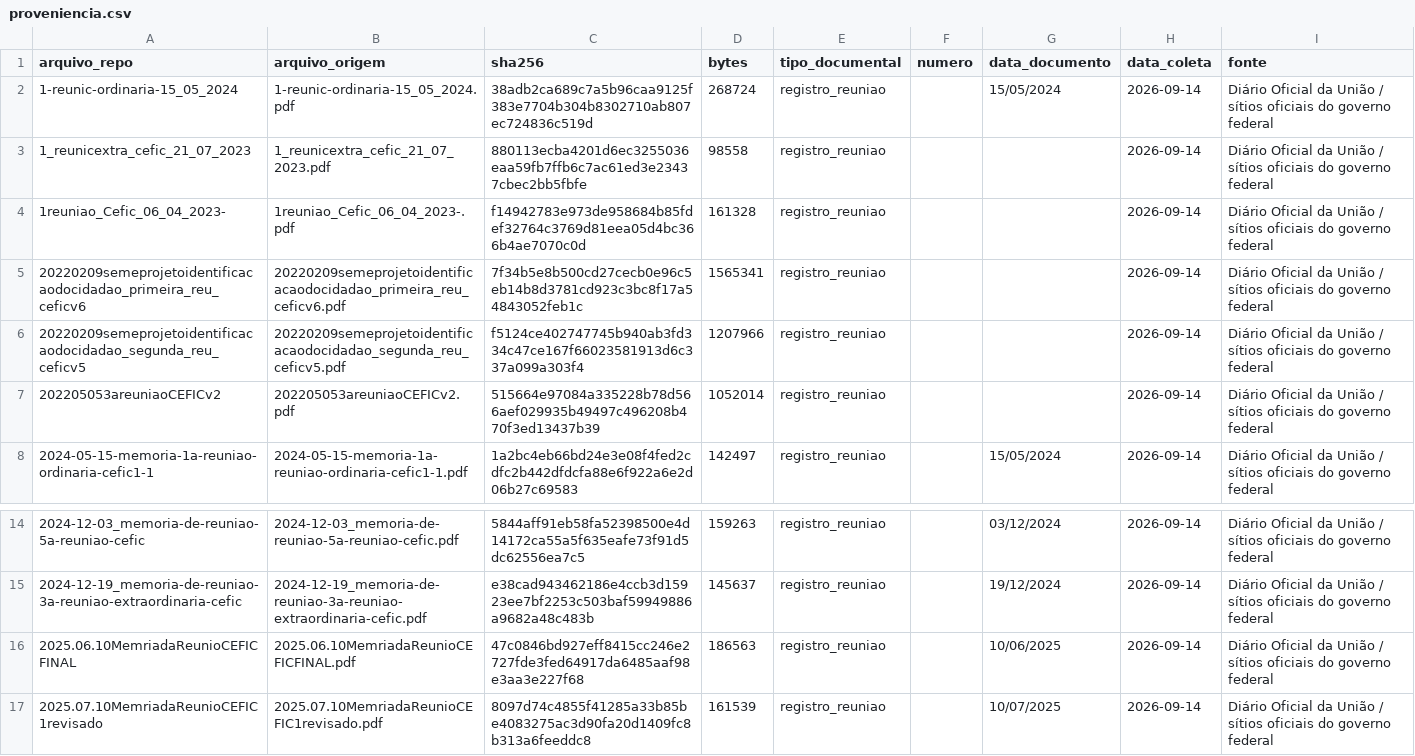
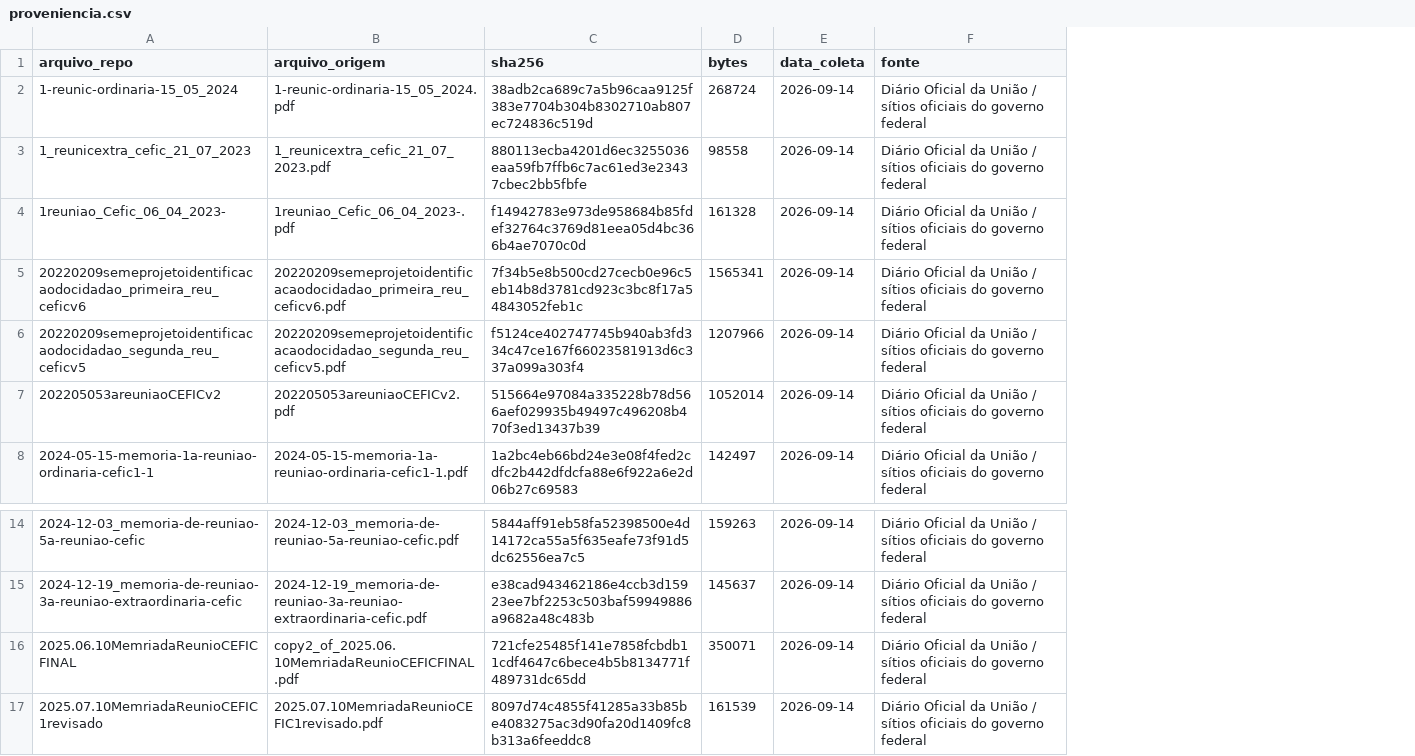
Before and after one commit to freirelucas/corpus-cefic-robustez, a CSV file: dados/proveniencia.csv, drawn as a sheet; only a part is shown, gaps mark what is left out; the diff names each change by its address in the sheet, - before the commit and + after, or states it on an @@ line.

```diff
--- a/dados/proveniencia.csv
+++ b/dados/proveniencia.csv
-column E (tipo_documental), rows 2-8: all registro_reuniao; rows 14-17: all registro_reuniao
-column F (numero), empty
-column G (data_documento), rows 2-8: 15/05/2024 |  |  |  |  |  | 15/05/2024; rows 14-17: 03/12/2024 | 19/12/2024 | 10/06/2025 | 10/07/2025
-B16 (arquivo_origem): 2025.06.10MemriadaReunioCEFICFINAL.pdf
+B16 (arquivo_origem): copy2_of_2025.06.10MemriadaReunioCEFICFINAL.pdf
-C16 (sha256): 47c0846bd927eff8415cc246e2727fde3fed64917da6485aaf98e3aa3e227f68
+C16 (sha256): 721cfe25485f141e7858fcbdb11cdf4647c6bece4b5b8134771f489731dc65dd
-D16 (bytes): 186563
+D16 (bytes): 350071
```
Also changed, not shown: dados/inventario_documentos.csv, dados/inventario_resolucoes.csv, 31 other files.
